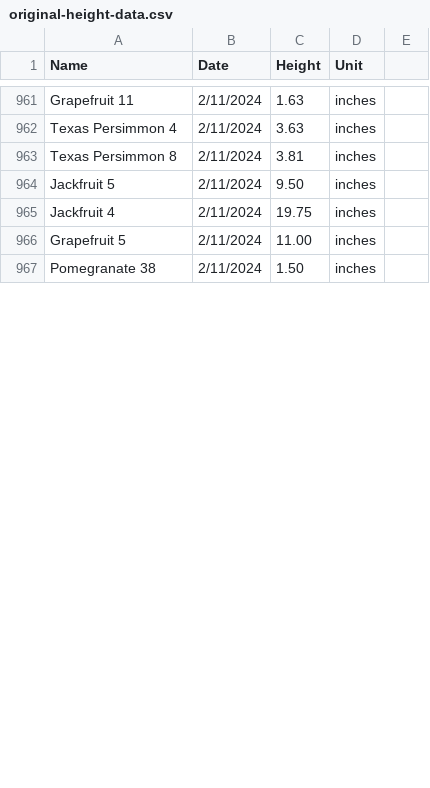
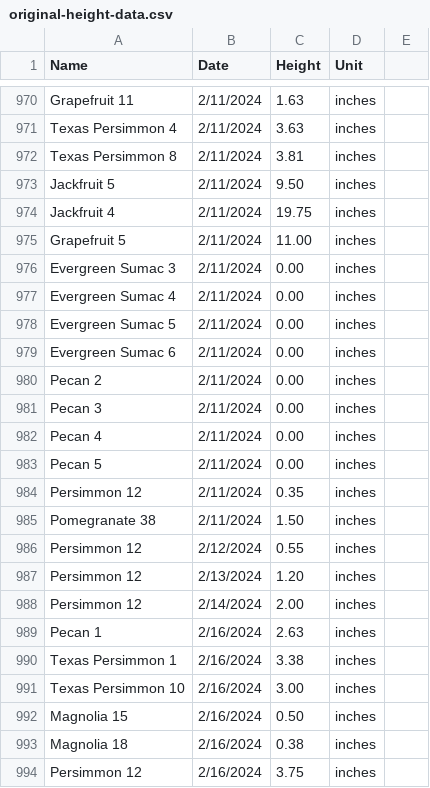
Before and after one commit to jpiccirillo/gantt-plant-timeline, a CSV file: original-height-data.csv, drawn as a sheet; only a part is shown, gaps mark what is left out; the diff covers the shown part only; the diff names each change by its address in the sheet, - before the commit and + after, or states it on an @@ line.

Commit message:
Update source data

```diff
--- a/original-height-data.csv
+++ b/original-height-data.csv
+row 976: Evergreen Sumac 3 | 2/11/2024 | 0.00 | inches
+row 977: Evergreen Sumac 4 | 2/11/2024 | 0.00 | inches
+row 978: Evergreen Sumac 5 | 2/11/2024 | 0.00 | inches
+row 979: Evergreen Sumac 6 | 2/11/2024 | 0.00 | inches
+row 980: Pecan 2 | 2/11/2024 | 0.00 | inches
+row 981: Pecan 3 | 2/11/2024 | 0.00 | inches
+row 982: Pecan 4 | 2/11/2024 | 0.00 | inches
+row 983: Pecan 5 | 2/11/2024 | 0.00 | inches
+row 984: Persimmon 12 | 2/11/2024 | 0.35 | inches
+row 986: Persimmon 12 | 2/12/2024 | 0.55 | inches
+row 987: Persimmon 12 | 2/13/2024 | 1.20 | inches
+row 988: Persimmon 12 | 2/14/2024 | 2.00 | inches
+row 989: Pecan 1 | 2/16/2024 | 2.63 | inches
+row 990: Texas Persimmon 1 | 2/16/2024 | 3.38 | inches
+row 991: Texas Persimmon 10 | 2/16/2024 | 3.00 | inches
+row 992: Magnolia 15 | 2/16/2024 | 0.50 | inches
+row 993: Magnolia 18 | 2/16/2024 | 0.38 | inches
+row 994: Persimmon 12 | 2/16/2024 | 3.75 | inches
```
Also changed, not shown: 27 added rows, 2 moved rows and 2 edited cells elsewhere in this file, original-data.csv, original-dormancy-data.csv.
